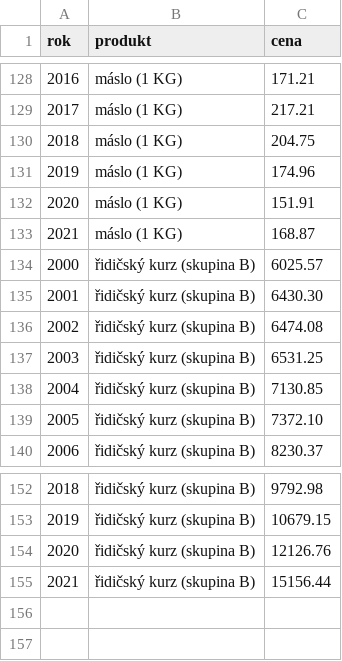
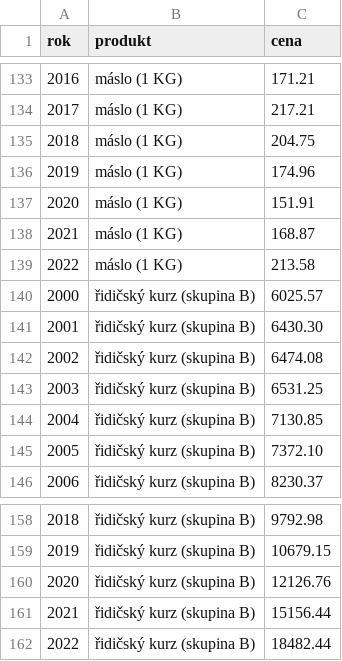
Before and after one commit to ton1czech/spotrebitelske-ceny-cr-dataset, a CSV file: spotrebitelske-ceny.csv, drawn as a sheet; only a part is shown, gaps mark what is left out; the diff covers the shown part only; the diff names each change by its address in the sheet, - before the commit and + after, or states it on an @@ line.

```diff
--- a/spotrebitelske-ceny.csv
+++ b/spotrebitelske-ceny.csv
+row 139: 2022 | máslo (1 KG) | 213.58
+row 162: 2022 | řidičský kurz (skupina B) | 18482.44
```
Also changed, not shown: 5 added rows elsewhere in this file.
